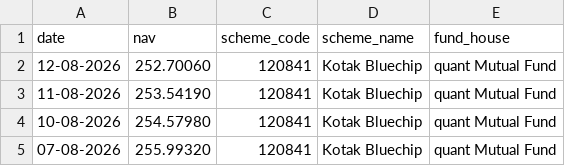
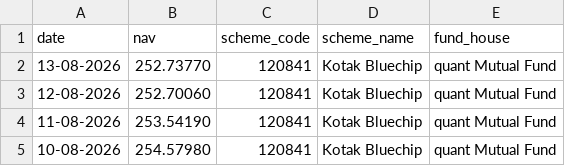
Before and after one commit to Abhishek-369V/MF_Analytics_Platform, a CSV file: data/raw/live_nav_Kotak Bluechip.csv, drawn as a sheet; only a part is shown; the shorter side is filled out with more unchanged rows.

```diff
--- a/data/raw/live_nav_Kotak Bluechip.csv
+++ b/data/raw/live_nav_Kotak Bluechip.csv
@@ -1,2 +1,3 @@
 date,nav,scheme_code,scheme_name,fund_house
+13-08-2026,252.73770,120841,Kotak Bluechip,quant Mutual Fund
 12-08-2026,252.70060,120841,Kotak Bluechip,quant Mutual Fund
```
Also changed, not shown: data/raw/live_nav_Axis Bluechip.csv, data/raw/live_nav_HDFC_Top_100_Direct.csv, 4 other files.
